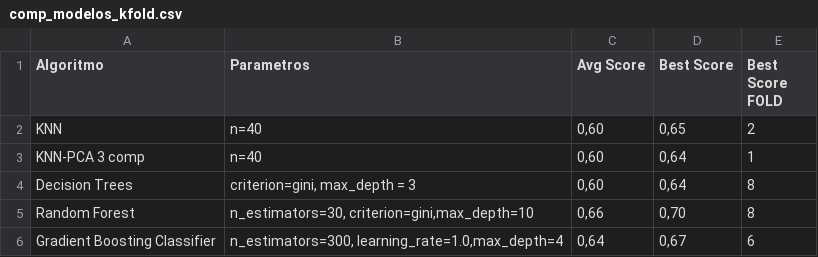
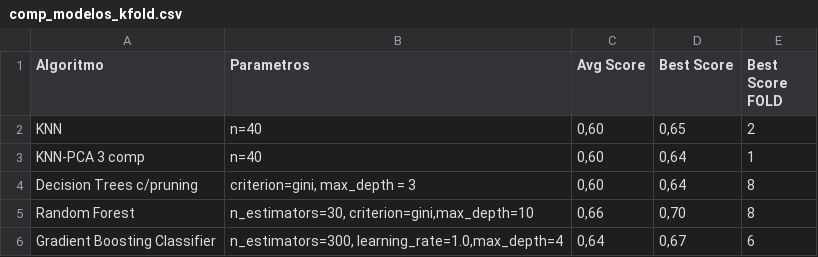
Before and after one commit to nikojim/coderhouse, a CSV file: comp_modelos_kfold.csv, drawn as a sheet.

Commit message:
Update comp_modelos_kfold.csv

```diff
--- a/comp_modelos_kfold.csv
+++ b/comp_modelos_kfold.csv
@@ -3,3 +3,3 @@ KNN;n=40; 0,60 ; 0,65 ; 2
 KNN-PCA 3 comp;n=40; 0,60 ; 0,64 ; 1
-Decision Trees;criterion=gini, max_depth = 3; 0,60 ; 0,64 ; 8
+Decision Trees c/pruning;criterion=gini, max_depth = 3; 0,60 ; 0,64 ; 8
 Random Forest;n_estimators=30, criterion=gini,max_depth=10; 0,66 ; 0,70 ; 8
```
